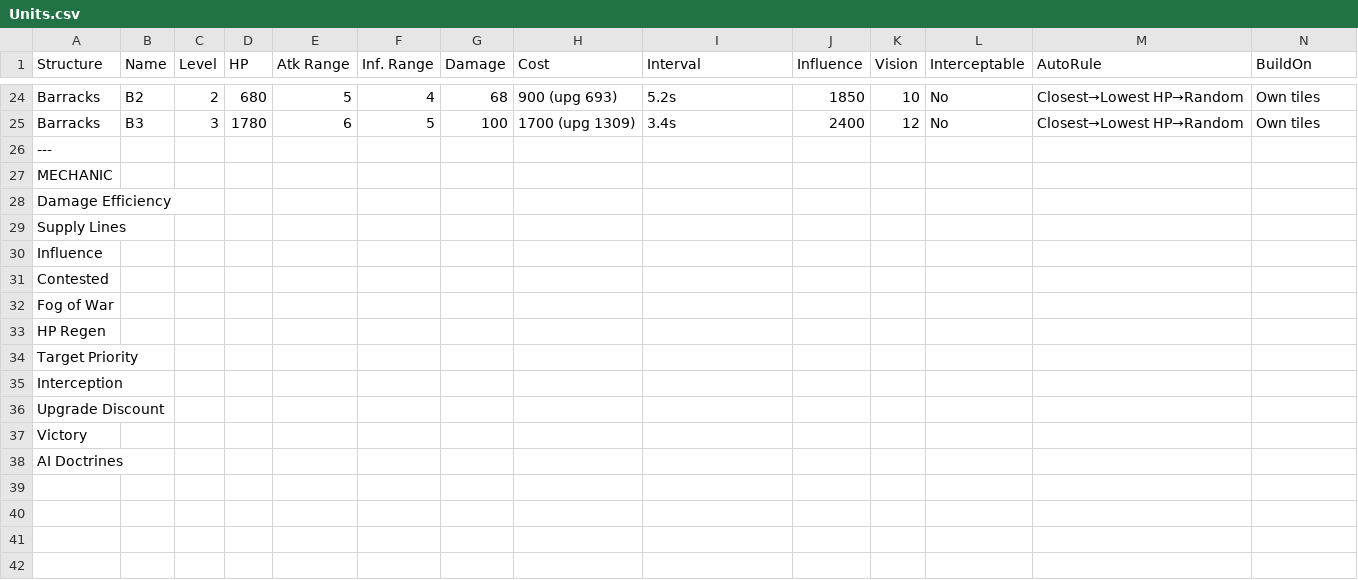
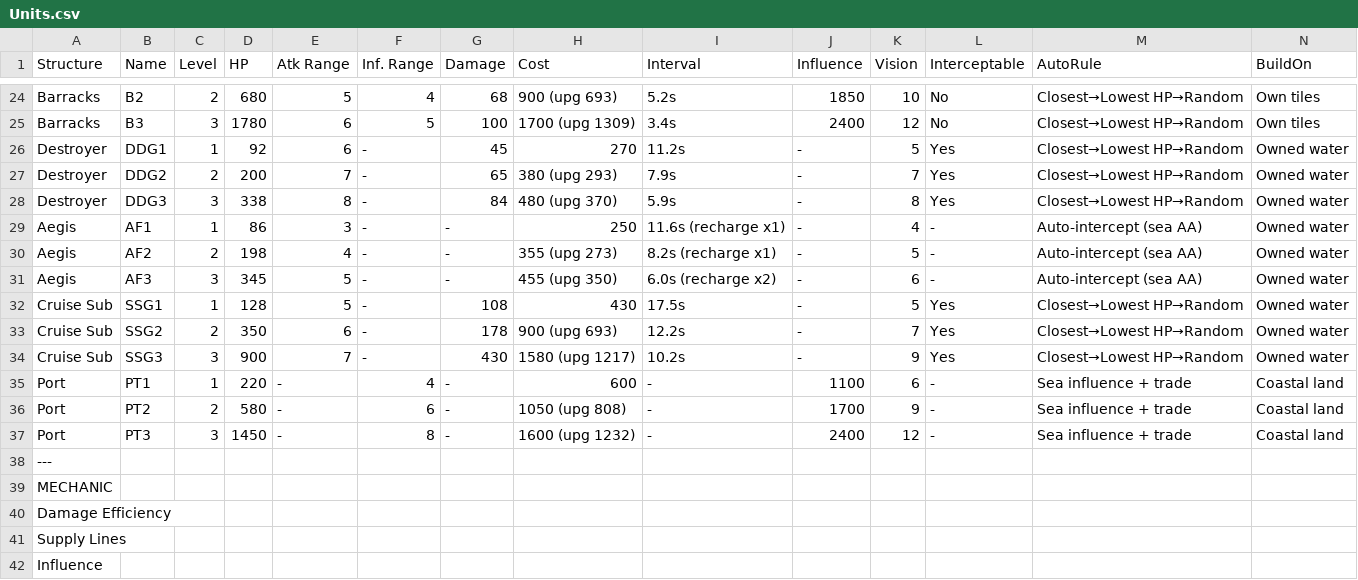
Before and after one commit to merogith/rocketio, a CSV file: Units.csv, drawn as a sheet; only a part is shown, gaps mark what is left out; the shorter side is filled out with more unchanged rows; rows hold the shown columns only; the diff names each change by its address in the sheet, - before the commit and + after, or states it on an @@ line.

```diff
--- a/Units.csv
+++ b/Units.csv
+row 26: Destroyer | DDG1 | 1 | 92 | 6 | - | 45 | 270 | 11.2s | - | 5 | Yes | Closest→Lowest HP→Random | Owned water
+row 27: Destroyer | DDG2 | 2 | 200 | 7 | - | 65 | 380 (upg 293) | 7.9s | - | 7 | Yes | Closest→Lowest HP→Random | Owned water
+row 28: Destroyer | DDG3 | 3 | 338 | 8 | - | 84 | 480 (upg 370) | 5.9s | - | 8 | Yes | Closest→Lowest HP→Random | Owned water
+row 29: Aegis | AF1 | 1 | 86 | 3 | - | - | 250 | 11.6s (recharge x1) | - | 4 | - | Auto-intercept (sea AA) | Owned water
+row 30: Aegis | AF2 | 2 | 198 | 4 | - | - | 355 (upg 273) | 8.2s (recharge x1) | - | 5 | - | Auto-intercept (sea AA) | Owned water
+row 31: Aegis | AF3 | 3 | 345 | 5 | - | - | 455 (upg 350) | 6.0s (recharge x2) | - | 6 | - | Auto-intercept (sea AA) | Owned water
+row 32: Cruise Sub | SSG1 | 1 | 128 | 5 | - | 108 | 430 | 17.5s | - | 5 | Yes | Closest→Lowest HP→Random | Owned water
+row 33: Cruise Sub | SSG2 | 2 | 350 | 6 | - | 178 | 900 (upg 693) | 12.2s | - | 7 | Yes | Closest→Lowest HP→Random | Owned water
+row 34: Cruise Sub | SSG3 | 3 | 900 | 7 | - | 430 | 1580 (upg 1217) | 10.2s | - | 9 | Yes | Closest→Lowest HP→Random | Owned water
+row 35: Port | PT1 | 1 | 220 | - | 4 | - | 600 | - | 1100 | 6 | - | Sea influence + trade | Coastal land
+row 36: Port | PT2 | 2 | 580 | - | 6 | - | 1050 (upg 808) | - | 1700 | 9 | - | Sea influence + trade | Coastal land
+row 37: Port | PT3 | 3 | 1450 | - | 8 | - | 1600 (upg 1232) | - | 2400 | 12 | - | Sea influence + trade | Coastal land
```
Also changed, not shown: 12 other files.
